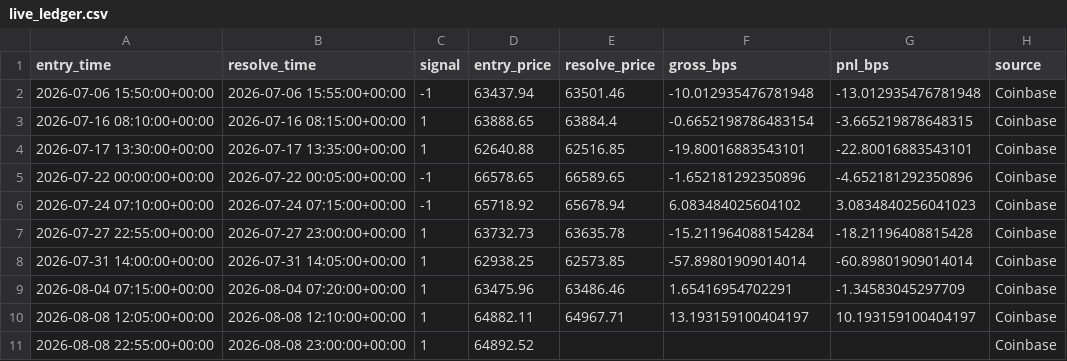
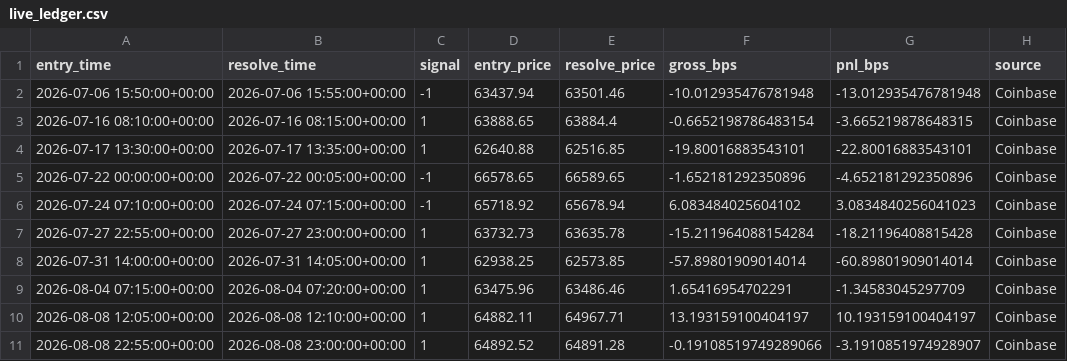
Before and after one commit to MMolinaLL/btc-edge-dashboard, a CSV file: data/live_ledger.csv, drawn as a sheet.

```diff
--- a/data/live_ledger.csv
+++ b/data/live_ledger.csv
@@ -10,2 +10,2 @@ entry_time,resolve_time,signal,entry_price,resolve_price,gross_bps,pnl_bps,sourc
 2026-08-08 12:05:00+00:00,2026-08-08 12:10:00+00:00,1,64882.11,64967.71,13.193159100404197,10.193159100404197,Coinbase
-2026-08-08 22:55:00+00:00,2026-08-08 23:00:00+00:00,1,64892.52,,,,Coinbase
+2026-08-08 22:55:00+00:00,2026-08-08 23:00:00+00:00,1,64892.52,64891.28,-0.19108519749289066,-3.1910851974928907,Coinbase
```
